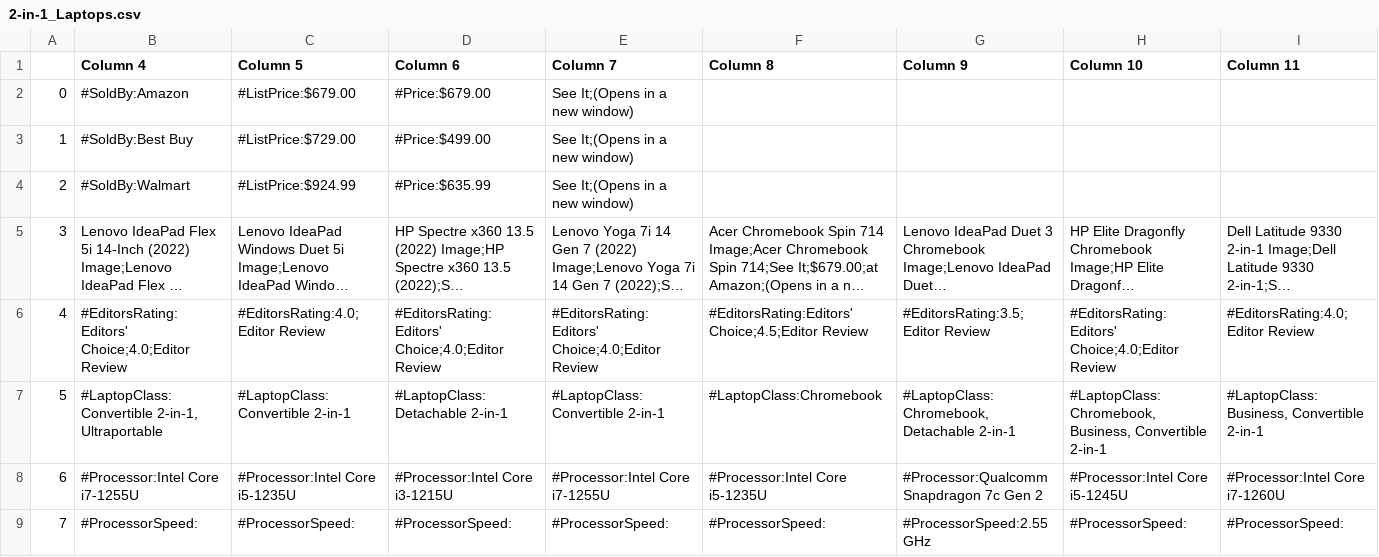
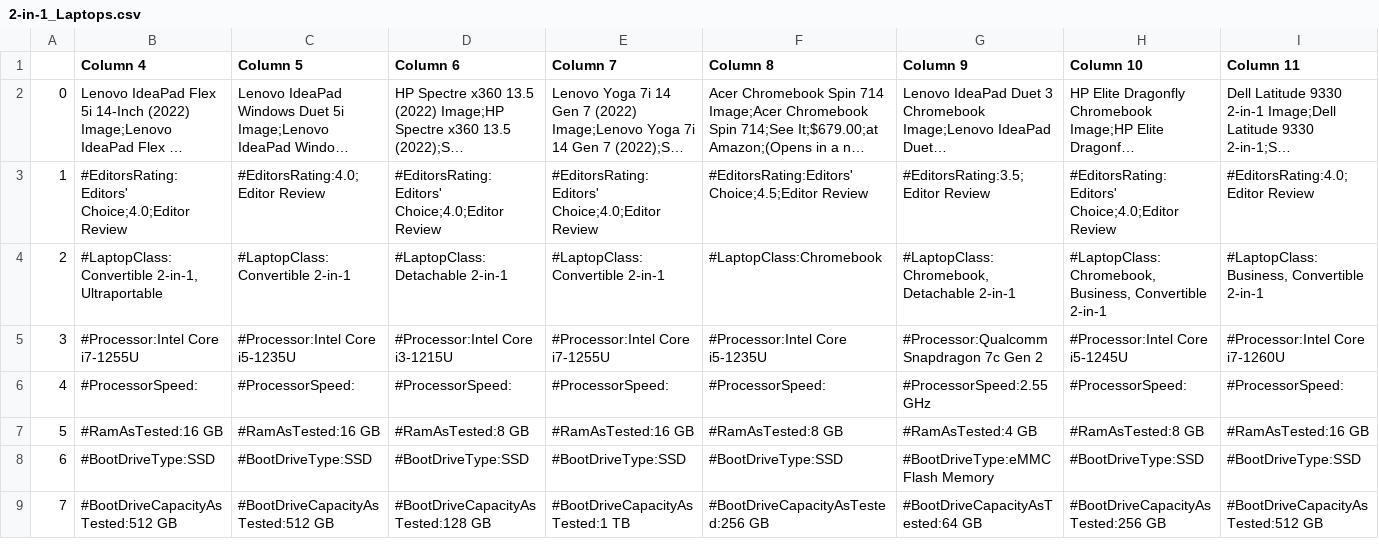
Before and after one commit to InagoesIT/laptop-recommender, a CSV file: resources/2-in-1_Laptops.csv, drawn as a sheet; only a part is shown; the shorter side is filled out with more unchanged rows; long unchanged cells end in …; removed rows and columns are numbered as before the commit, all else as after; rows hold the shown columns only; the diff names each change by its address in the sheet, - before the commit and + after, or states it on an @@ line.

```diff
--- a/resources/2-in-1_Laptops.csv
+++ b/resources/2-in-1_Laptops.csv
-row 2: 0 | #SoldBy:Amazon | #ListPrice:$679.00 | #Price:$679.00 | See It;(Opens in a new window)
-row 3: 1 | #SoldBy:Best Buy | #ListPrice:$729.00 | #Price:$499.00 | See It;(Opens in a new window)
-row 4: 2 | #SoldBy:Walmart | #ListPrice:$924.99 | #Price:$635.99 | See It;(Opens in a new window)
@@ column A renumbered from row 2 down @@
```
Also changed, not shown: resources/Battery_Life_Laptops.csv, resources/Business_Laptops.csv, 3 other files.
